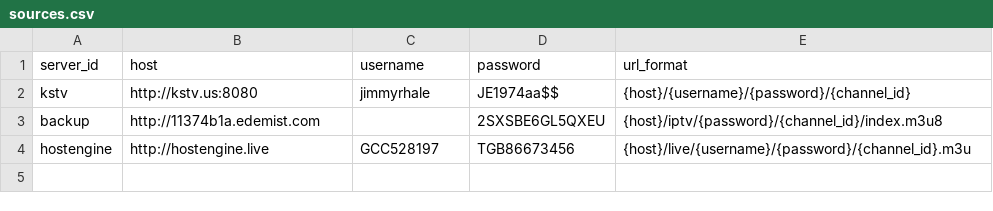
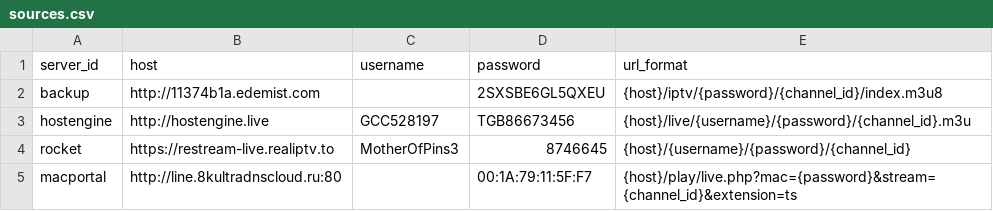
Before and after one commit to lamtung16/iptv, a CSV file: sources.csv, drawn as a sheet; removed rows and columns are numbered as before the commit, all else as after; the diff names each change by its address in the sheet, - before the commit and + after, or states it on an @@ line.

```diff
--- a/sources.csv
+++ b/sources.csv
-row 2: kstv | http://kstv.us:8080 | jimmyrhale | JE1974aa$$ | {host}/{username}/{password}/{channel_id}
+row 4: rocket | https://restream-live.realiptv.to | MotherOfPins3 | 8746645 | {host}/{username}/{password}/{channel_id}
+row 5: macportal | http://line.8kultradnscloud.ru:80 |  | 00:1A:79:11:5F:F7 | {host}/play/live.php?mac={password}&stream={channel_id}&extension=ts
```
Also changed, not shown: channels.csv, 15 other files.
